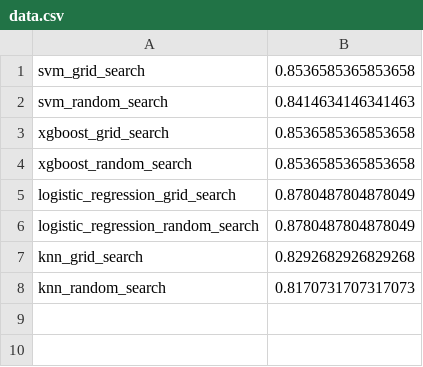
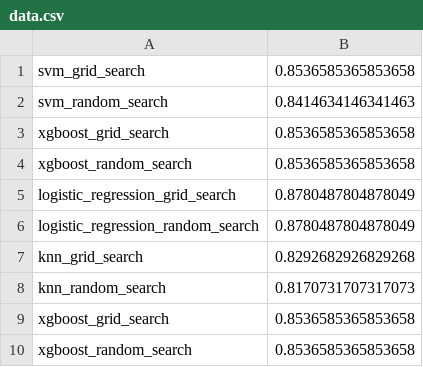
Before and after one commit to jainaryan/stds-in-females, a CSV file: data.csv, drawn as a sheet.

```diff
--- a/data.csv
+++ b/data.csv
@@ -8 +8,3 @@ knn_grid_search,0.8292682926829268
 knn_random_search,0.8170731707317073
+xgboost_grid_search,0.8536585365853658
+xgboost_random_search,0.8536585365853658
```
Also changed, not shown: 1 other file.
